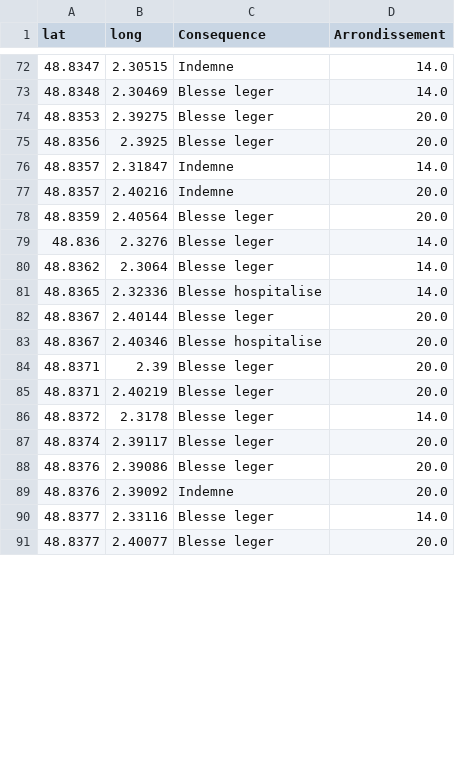
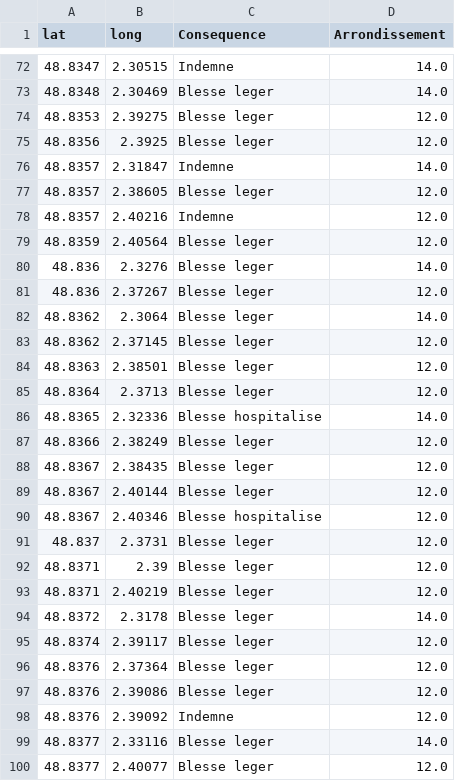
Before and after one commit to Meetic08/add_velo, a CSV file: data/data_paris_arron-acc.csv, drawn as a sheet; only a part is shown, gaps mark what is left out; the diff covers the shown part only.

```diff
--- a/data/data_paris_arron-acc.csv
+++ b/data/data_paris_arron-acc.csv
@@ -73,19 +73,28 @@ lat,long,Consequence,Arrondissement
 48.8348,2.30469,Blesse leger,14.0
-48.8353,2.39275,Blesse leger,20.0
-48.8356,2.3925,Blesse leger,20.0
+48.8353,2.39275,Blesse leger,12.0
+48.8356,2.3925,Blesse leger,12.0
 48.8357,2.31847,Indemne,14.0
-48.8357,2.40216,Indemne,20.0
-48.8359,2.40564,Blesse leger,20.0
+48.8357,2.38605,Blesse leger,12.0
+48.8357,2.40216,Indemne,12.0
+48.8359,2.40564,Blesse leger,12.0
 48.836,2.3276,Blesse leger,14.0
+48.836,2.37267,Blesse leger,12.0
 48.8362,2.3064,Blesse leger,14.0
+48.8362,2.37145,Blesse leger,12.0
+48.8363,2.38501,Blesse leger,12.0
+48.8364,2.3713,Blesse leger,12.0
 48.8365,2.32336,Blesse hospitalise,14.0
-48.8367,2.40144,Blesse leger,20.0
-48.8367,2.40346,Blesse hospitalise,20.0
-48.8371,2.39,Blesse leger,20.0
-48.8371,2.40219,Blesse leger,20.0
+48.8366,2.38249,Blesse leger,12.0
+48.8367,2.38435,Blesse leger,12.0
+48.8367,2.40144,Blesse leger,12.0
+48.8367,2.40346,Blesse hospitalise,12.0
+48.837,2.3731,Blesse leger,12.0
+48.8371,2.39,Blesse leger,12.0
+48.8371,2.40219,Blesse leger,12.0
 48.8372,2.3178,Blesse leger,14.0
-48.8374,2.39117,Blesse leger,20.0
-48.8376,2.39086,Blesse leger,20.0
-48.8376,2.39092,Indemne,20.0
+48.8374,2.39117,Blesse leger,12.0
+48.8376,2.37364,Blesse leger,12.0
+48.8376,2.39086,Blesse leger,12.0
+48.8376,2.39092,Indemne,12.0
 48.8377,2.33116,Blesse leger,14.0
-48.8377,2.40077,Blesse leger,20.0
+48.8377,2.40077,Blesse leger,12.0
```
Also changed, not shown: 28 added rows and 20 edited cells elsewhere in this file, 34 other files.
